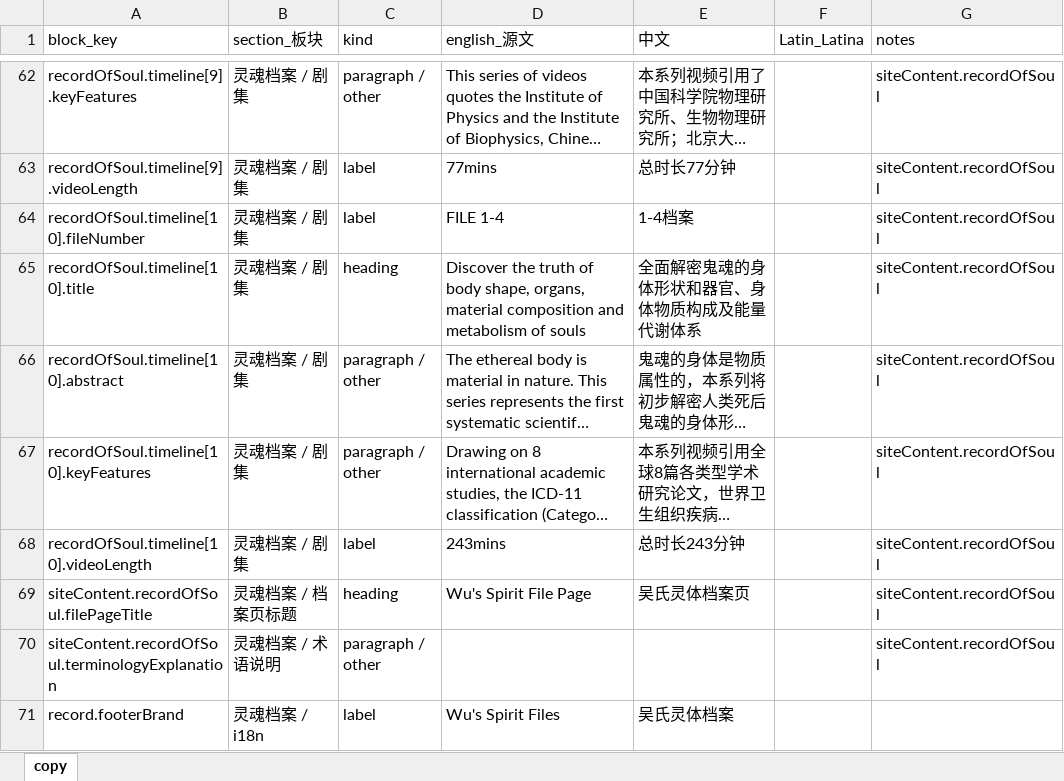
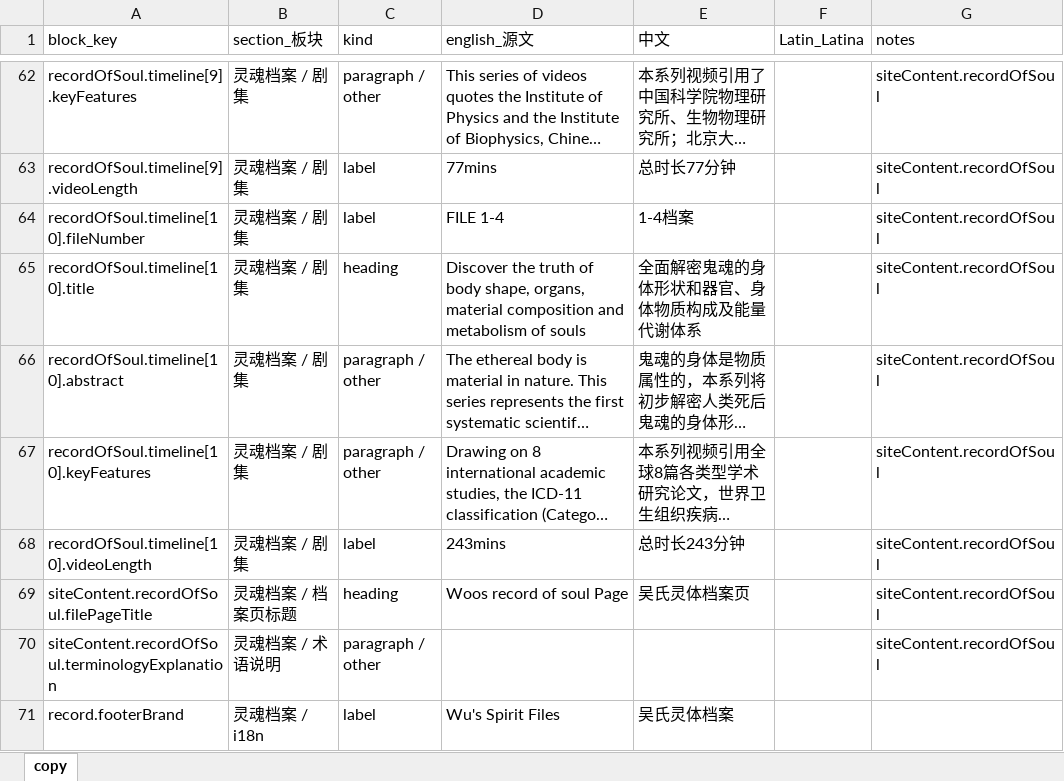
Before and after one commit to caroswu007-cyber/thenewcenturyweb, an Excel workbook: docs/page-copy/04-视频目录-灵魂档案.xlsx, sheet copy, drawn as a sheet; only a part is shown, gaps mark what is left out; long unchanged cells end in …; values as stored, in another font and other column widths than the file's, no borders; the diff names each change by its address in the sheet, - before the commit and + after, or states it on an @@ line.

```diff
--- a/docs/page-copy/04-视频目录-灵魂档案.xlsx (sheet copy)
+++ b/docs/page-copy/04-视频目录-灵魂档案.xlsx (sheet copy)
-D69 (english_源文): Wu's Spirit File Page
+D69 (english_源文): Woos record of soul Page
```
Also changed, not shown: docs/page-copy/01-首页.xlsx, docs/page-copy/03-创始人故事.xlsx, 31 other files.
